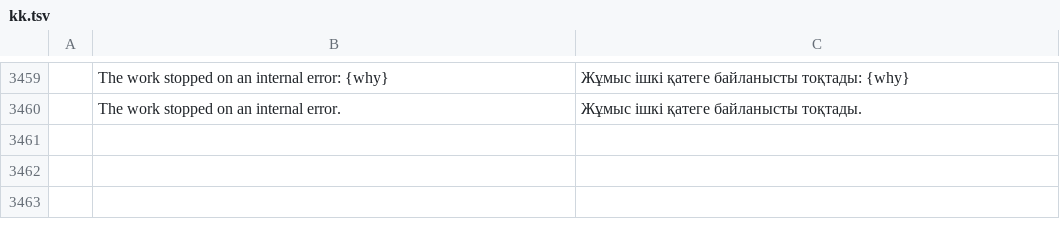
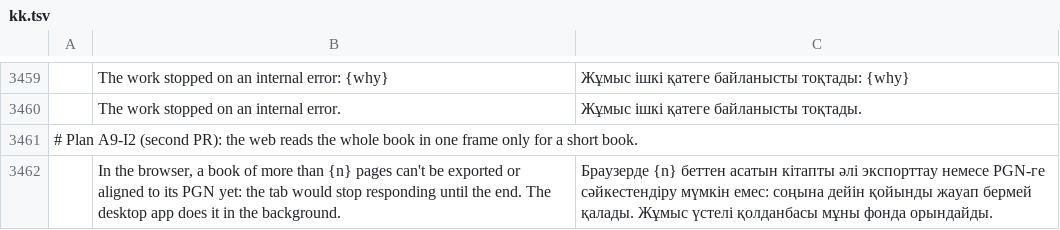
Before and after one commit to DarcioAlberico/pdfcraft-xadrez, a TSV file: crates/ui-egui/src/i18n/kk.tsv, drawn as a sheet; only a part is shown, gaps mark what is left out; the diff names each change by its address in the sheet, - before the commit and + after, or states it on an @@ line.

```diff
--- a/crates/ui-egui/src/i18n/kk.tsv
+++ b/crates/ui-egui/src/i18n/kk.tsv
+row 3461: # Plan A9-I2 (second PR): the web reads the whole book in one frame only for a short book.
+row 3462:  | In the browser, a book of more than {n} pages can't be exported or aligned to its PGN yet: the tab would stop responding until the end. The desktop app does it in the background. | Браузерде {n} беттен асатын кітапты әлі экспорттау немесе PGN-ге сәйкестендіру мүмкін емес: соңына дейін қойынды жауап бермей қалады. Жұмыс үстелі қолданбасы мұны фонда орындайды.
```
Also changed, not shown: crates/ui-egui/src/i18n/ar.tsv, crates/ui-egui/src/i18n/bg.tsv, 25 other files.
